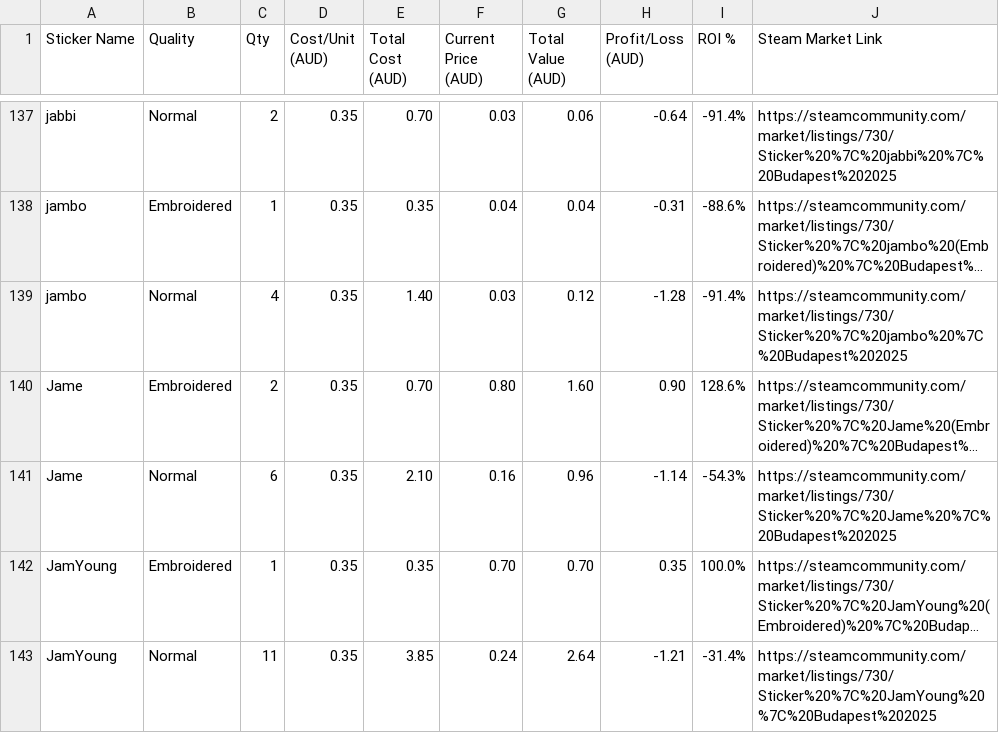
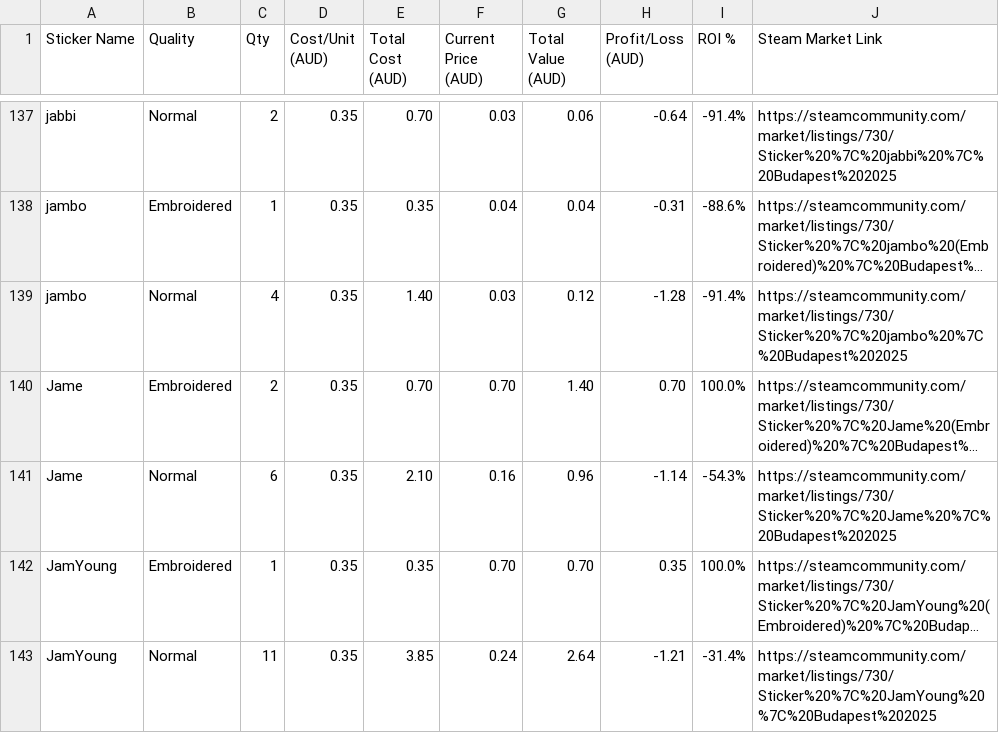
Before and after one commit to oldm8clint/budapest2025, a CSV file: budapest2025_stickers.csv, drawn as a sheet; only a part is shown, gaps mark what is left out; long unchanged cells end in …; the diff covers the shown part only; the diff names each change by its address in the sheet, - before the commit and + after, or states it on an @@ line.

```diff
--- a/budapest2025_stickers.csv
+++ b/budapest2025_stickers.csv
-F140 (Current Price (AUD)): 0.80
+F140 (Current Price (AUD)): 0.70
-G140 (Total Value (AUD)): 1.60
+G140 (Total Value (AUD)): 1.40
-H140 (Profit/Loss (AUD)): 0.90
+H140 (Profit/Loss (AUD)): 0.70
-I140 (ROI %): 128.6%
+I140 (ROI %): 100.0%
```
Also changed, not shown: 99 edited cells elsewhere in this file, 4 other files.
